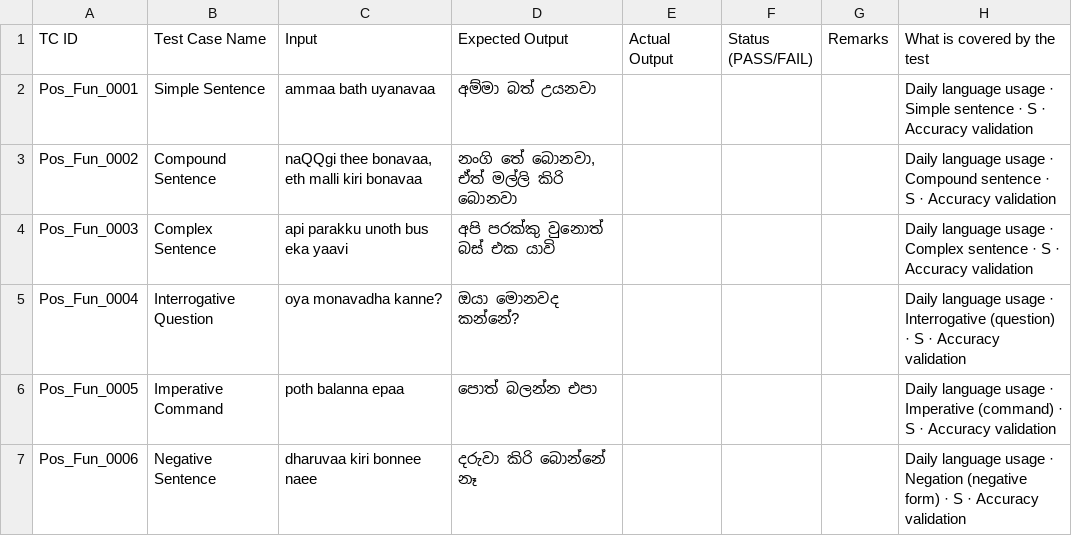
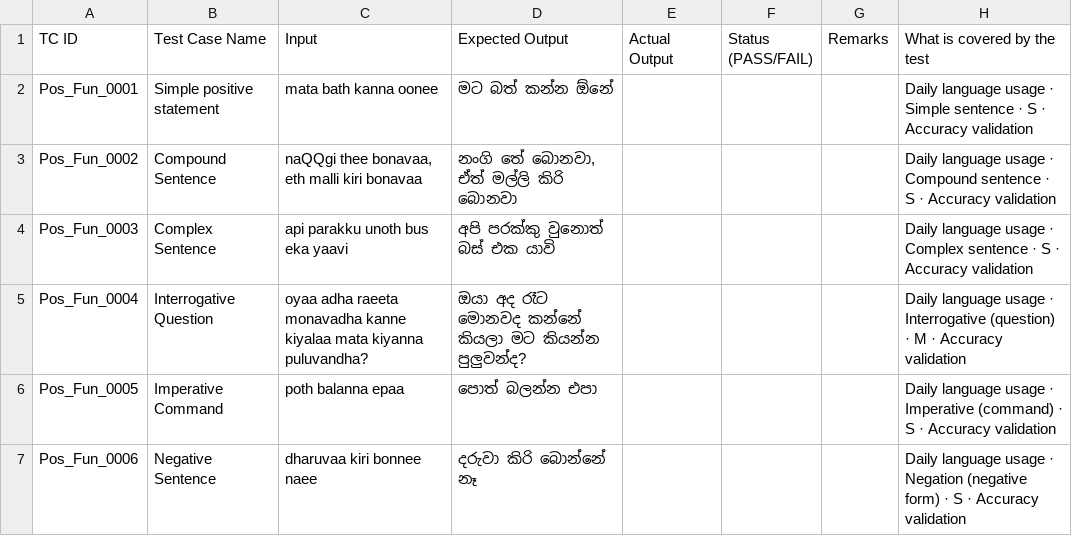
Before and after one commit to D-Sachin/IT3040-Assignment1, a CSV file: test_cases.csv, drawn as a sheet; only a part is shown; the diff covers the shown part only.

Commit message:
Complete assignment tests and documentation

```diff
--- a/test_cases.csv
+++ b/test_cases.csv
@@ -1,6 +1,6 @@
 TC ID,Test Case Name,Input,Expected Output,Actual Output,Status (PASS/FAIL),Remarks,What is covered by the test
-Pos_Fun_0001,Simple Sentence,ammaa bath uyanavaa,අම්මා බත් උයනවා,,,,"Daily language usage · Simple sentence · S · Accuracy validation"
+Pos_Fun_0001,Simple positive statement,mata bath kanna oonee,මට බත් කන්න ඕනේ,,,,"Daily language usage · Simple sentence · S · Accuracy validation"
 Pos_Fun_0002,Compound Sentence,"naQQgi thee bonavaa, eth malli kiri bonavaa","නංගි තේ බොනවා, ඒත් මල්ලි කිරි බොනවා",,,,"Daily language usage · Compound sentence · S · Accuracy validation"
 Pos_Fun_0003,Complex Sentence,api parakku unoth bus eka yaavi,අපි පරක්කු වුනොත් බස් එක යාවි,,,,"Daily language usage · Complex sentence · S · Accuracy validation"
-Pos_Fun_0004,Interrogative Question,oya monavadha kanne?,ඔයා මොනවද කන්නේ?,,,,"Daily language usage · Interrogative (question) · S · Accuracy validation"
+Pos_Fun_0004,Interrogative Question,oyaa adha raeeta monavadha kanne kiyalaa mata kiyanna puluvandha?,ඔයා අද රෑට මොනවද කන්නේ කියලා මට කියන්න පුලුවන්ද?,,,,"Daily language usage · Interrogative (question) · M · Accuracy validation"
 Pos_Fun_0005,Imperative Command,poth balanna epaa,පොත් බලන්න එපා,,,,"Daily language usage · Imperative (command) · S · Accuracy validation"
```
Also changed, not shown: 44 edited cells elsewhere in this file, 6 other files.
